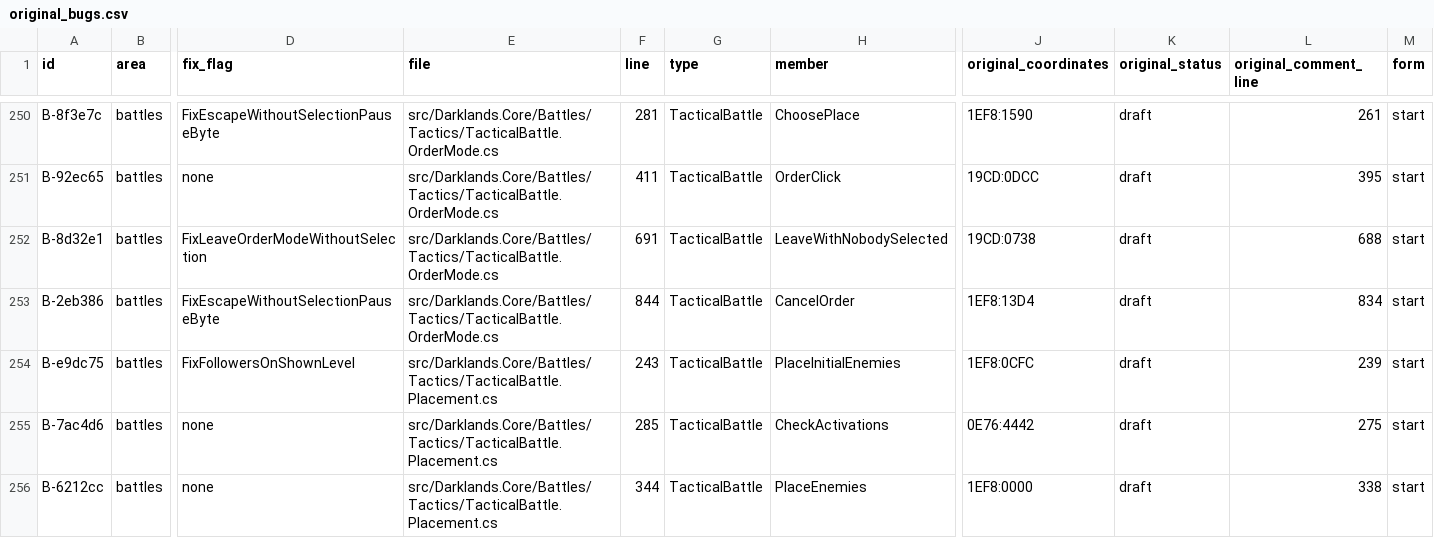
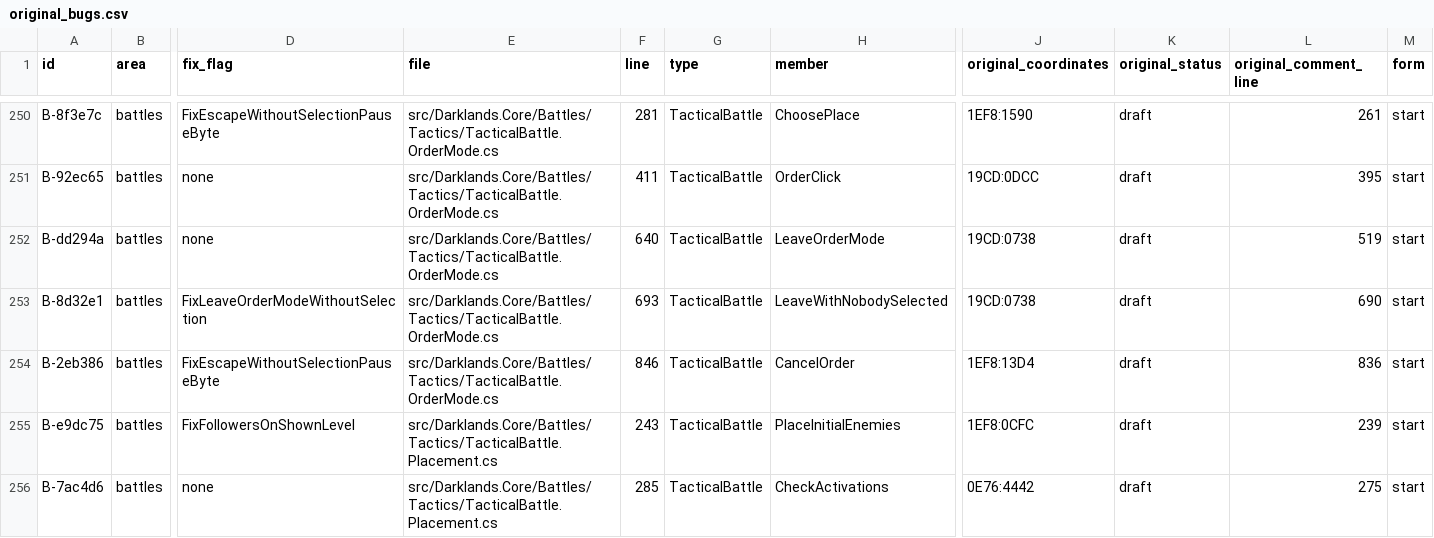
Before and after one commit to Arkana-Mechanika-Studios/darklands-restoration, a CSV file: docs/faithfulness/original_bugs.csv, drawn as a sheet; only a part is shown, gaps mark what is left out; the shorter side is filled out with more unchanged rows; addresses are those after the commit; rows hold the shown columns only; the diff names each change by its address in the sheet, - before the commit and + after, or states it on an @@ line.

Commit message:
Missile check: seven sessions with a party missile order that takes; Flee while aiming registered (B-dd294a)
No lockstep session held a party missile order: orders-missile and
orders-prague-missile give M, but their clicks give no target. The
missile-prague sessions click the centre of a guard's sprite and cover
aiming, launches, misses and hits, the reload, the switch to the hand
weapon, the last quarrel spent (synthetic saves ammo1 / ammo2, a new
synth_saves.py variant; the normalised DKSAVE40N may now be a synthetic
save's source) and skills at 60. F with no destination while aiming
(groups.io #9306) keeps the missile action with the hand weapon readied:
quarrels at the hand weapon's rate, then the member stands. All seven
agree with the original live, combatant records at every pass; the
behaviour is the original's and is registered as an original bug.

```diff
--- a/docs/faithfulness/original_bugs.csv
+++ b/docs/faithfulness/original_bugs.csv
+row 252: B-dd294a | battles | none | src/Darklands.Core/Battles/Tactics/TacticalBattle.OrderMode.cs | 640 | TacticalBattle | LeaveOrderMode | 19CD:0738 | draft | 519 | start
-F253 (line): 691
+F253 (line): 693
-L253 (original_comment_line): 688
+L253 (original_comment_line): 690
-F254 (line): 844
+F254 (line): 846
-L254 (original_comment_line): 834
+L254 (original_comment_line): 836
```
Also changed, not shown: docs/faithfulness/divergences.csv, 14 other files.
